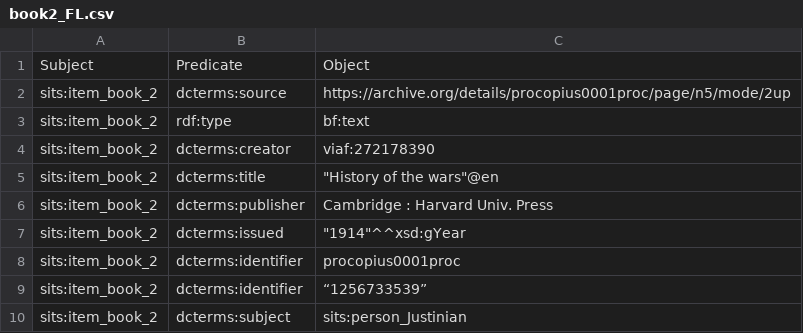
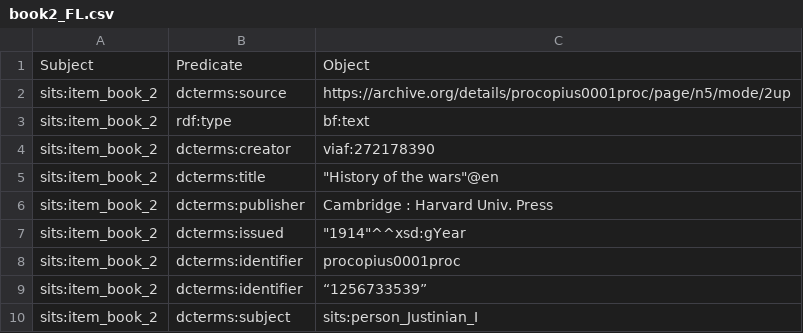
Before and after one commit to maridematteis/Justinian-LOD, a CSV file: csv_files/Formal_language/book2_FL.csv, drawn as a sheet.

```diff
--- a/csv_files/Formal_language/book2_FL.csv
+++ b/csv_files/Formal_language/book2_FL.csv
@@ -9,2 +9,2 @@ sits:item_book_2,dcterms:identifier,procopius0001proc
 sits:item_book_2,dcterms:identifier,“1256733539”
-sits:item_book_2,dcterms:subject,sits:person_Justinian
+sits:item_book_2,dcterms:subject,sits:person_Justinian_I
```
Also changed, not shown: csv_files/Formal_language/Diptych Barberini.csv, csv_files/natural_language/Hagia_Sophia_data.csv, 2 other files.
